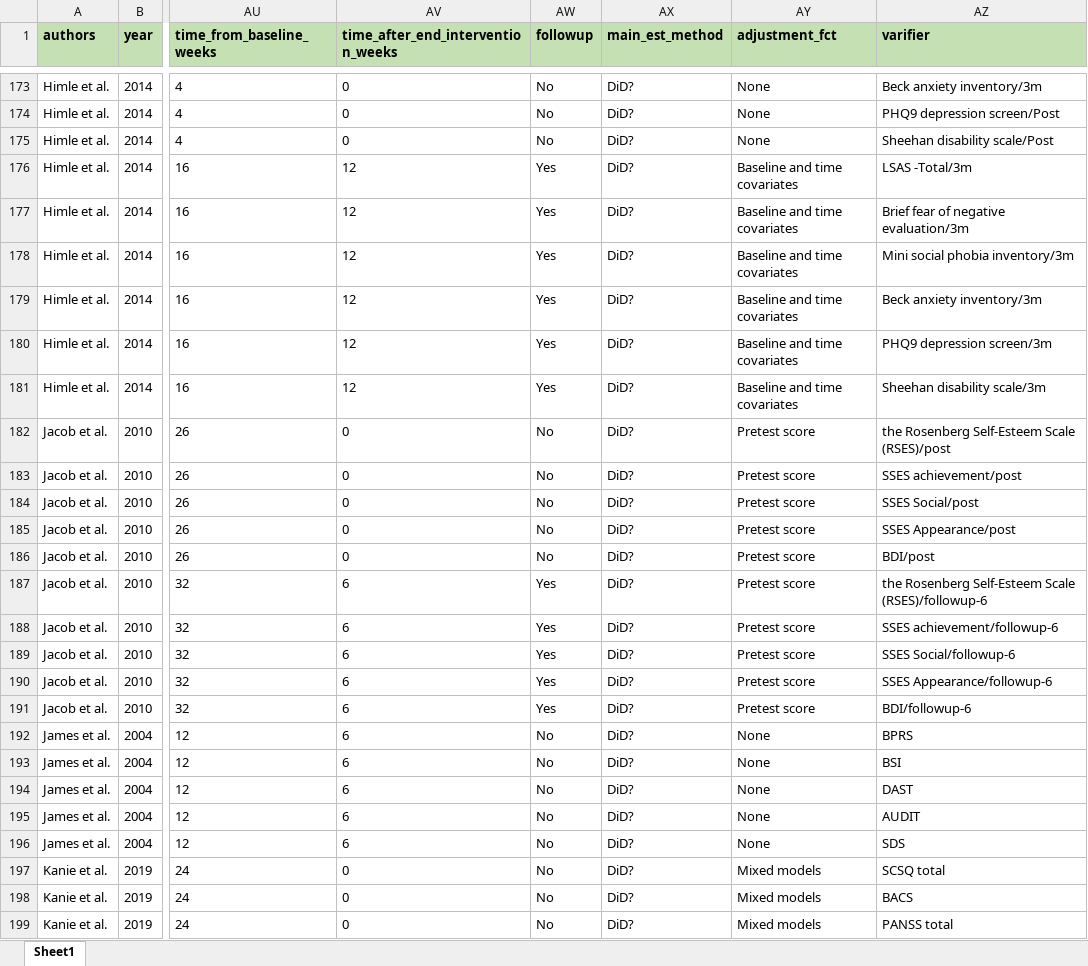
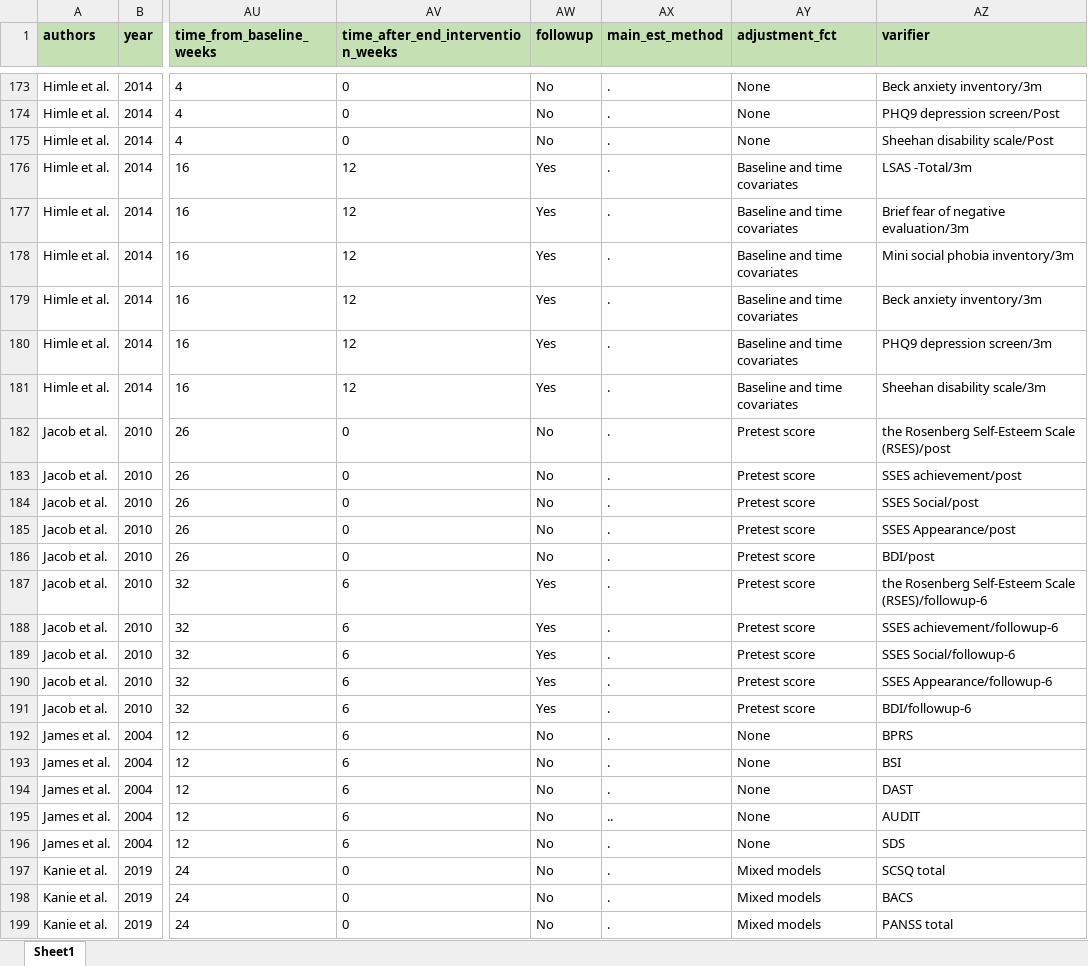
Before and after one commit to MikkelVembye/Group-based-interventions, an Excel workbook: ES calc/Descriptive coding scheme for group-based interventions (data).xlsx, sheet Sheet1, drawn as a sheet; only a part is shown, gaps mark what is left out; values as stored, in another font and other column widths than the file's, no borders; the diff covers the shown part only; the diff names each change by its address in the sheet, - before the commit and + after, or states it on an @@ line.

Commit message:
Deleting questionmarks in dataextraction-sheet and replace with NA

```diff
--- a/ES calc/Descriptive coding scheme for group-based interventions (data).xlsx (sheet Sheet1)
+++ b/ES calc/Descriptive coding scheme for group-based interventions (data).xlsx (sheet Sheet1)
-AX173:AX194 (main_est_method): DiD?
+AX173:AX194 (main_est_method): .
-AX195 (main_est_method): DiD?
+AX195 (main_est_method): ..
-AX196:AX199 (main_est_method): DiD?
+AX196:AX199 (main_est_method): .
```
Also changed, not shown: 258 edited cells elsewhere in this sheet.
